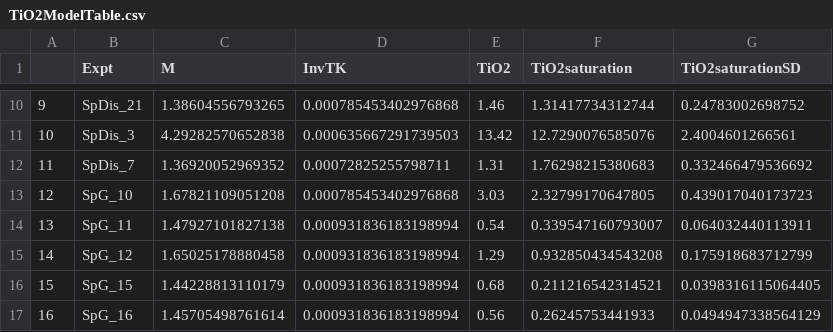
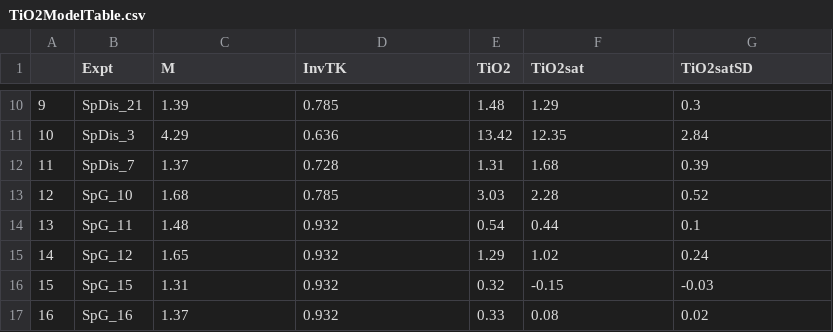
Before and after one commit to johncayers/TitaniteExpts, a CSV file: TiO2ModelTable.csv, drawn as a sheet; only a part is shown, gaps mark what is left out; the diff covers the shown part only.

Commit message:
Revised AllExptsM using code from TitaniteExptsMV3 to produce AllExptsMV2. Data analysis completed, now to write paper.

```diff
--- a/TiO2ModelTable.csv
+++ b/TiO2ModelTable.csv
@@ -1 +1 @@
-"","Expt","M","InvTK","TiO2","TiO2saturation","TiO2saturationSD"
+"","Expt","M","InvTK","TiO2","TiO2sat","TiO2satSD"
@@ -10,8 +10,8 @@
-"9","SpDis_21",1.38604556793265,0.000785453402976868,1.46,1.31417734312744,0.24783002698752
-"10","SpDis_3",4.29282570652838,0.000635667291739503,13.42,12.7290076585076,2.4004601266561
-"11","SpDis_7",1.36920052969352,0.00072825255798711,1.31,1.76298215380683,0.332466479536692
-"12","SpG_10",1.67821109051208,0.000785453402976868,3.03,2.32799170647805,0.439017040173723
-"13","SpG_11",1.47927101827138,0.000931836183198994,0.54,0.339547160793007,0.064032440113911
-"14","SpG_12",1.65025178880458,0.000931836183198994,1.29,0.932850434543208,0.175918683712799
-"15","SpG_15",1.44228813110179,0.000931836183198994,0.68,0.211216542314521,0.0398316115064405
-"16","SpG_16",1.45705498761614,0.000931836183198994,0.56,0.26245753441933,0.0494947338564129
+"9","SpDis_21",1.39,0.785,1.48,1.29,0.3
+"10","SpDis_3",4.29,0.636,13.42,12.35,2.84
+"11","SpDis_7",1.37,0.728,1.31,1.68,0.39
+"12","SpG_10",1.68,0.785,3.03,2.28,0.52
+"13","SpG_11",1.48,0.932,0.54,0.44,0.1
+"14","SpG_12",1.65,0.932,1.29,1.02,0.24
+"15","SpG_15",1.31,0.932,0.32,-0.15,-0.03
+"16","SpG_16",1.37,0.932,0.33,0.08,0.02
```
Also changed, not shown: 88 edited cells elsewhere in this file, ExptsInModel.csv, TiO2AllExptsModelTable.csv, 5 other files.
